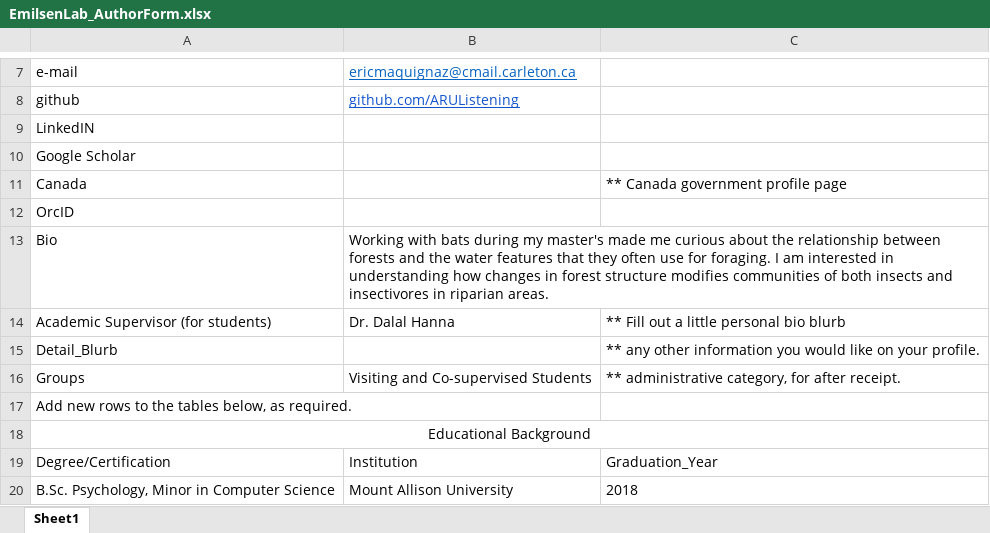
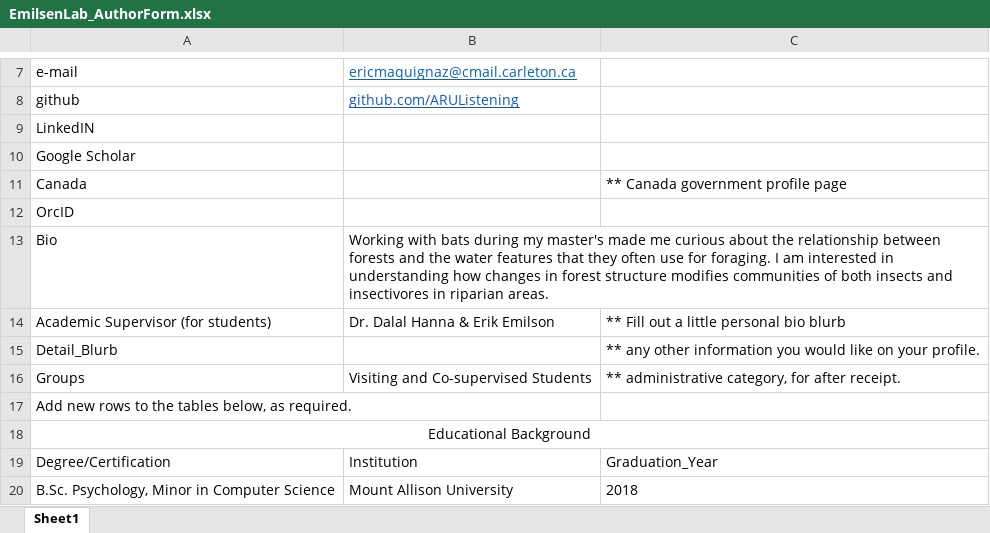
Before and after one commit to GLFC-WET/GLFC-WET.github.io, an Excel workbook: website_content_creation/authors/Eric_Maquignaz/EmilsenLab_AuthorForm.xlsx, sheet Sheet1, drawn as a sheet; only a part is shown, gaps mark what is left out; values as stored, in another font and other column widths than the file's, no borders; the diff names each change by its address in the sheet, - before the commit and + after, or states it on an @@ line.

```diff
--- a/website_content_creation/authors/Eric_Maquignaz/EmilsenLab_AuthorForm.xlsx (sheet Sheet1)
+++ b/website_content_creation/authors/Eric_Maquignaz/EmilsenLab_AuthorForm.xlsx (sheet Sheet1)
-B14: Dr. Dalal Hanna
+B14: Dr. Dalal Hanna & Erik Emilson
```
Also changed, not shown: website_content_creation/authors/Benoit_Hamel/Author_form.xlsx, website_content_creation/authors/Isabel_DaCunhaJuchem/Copy of Author_form.xlsx, 10 other files.
